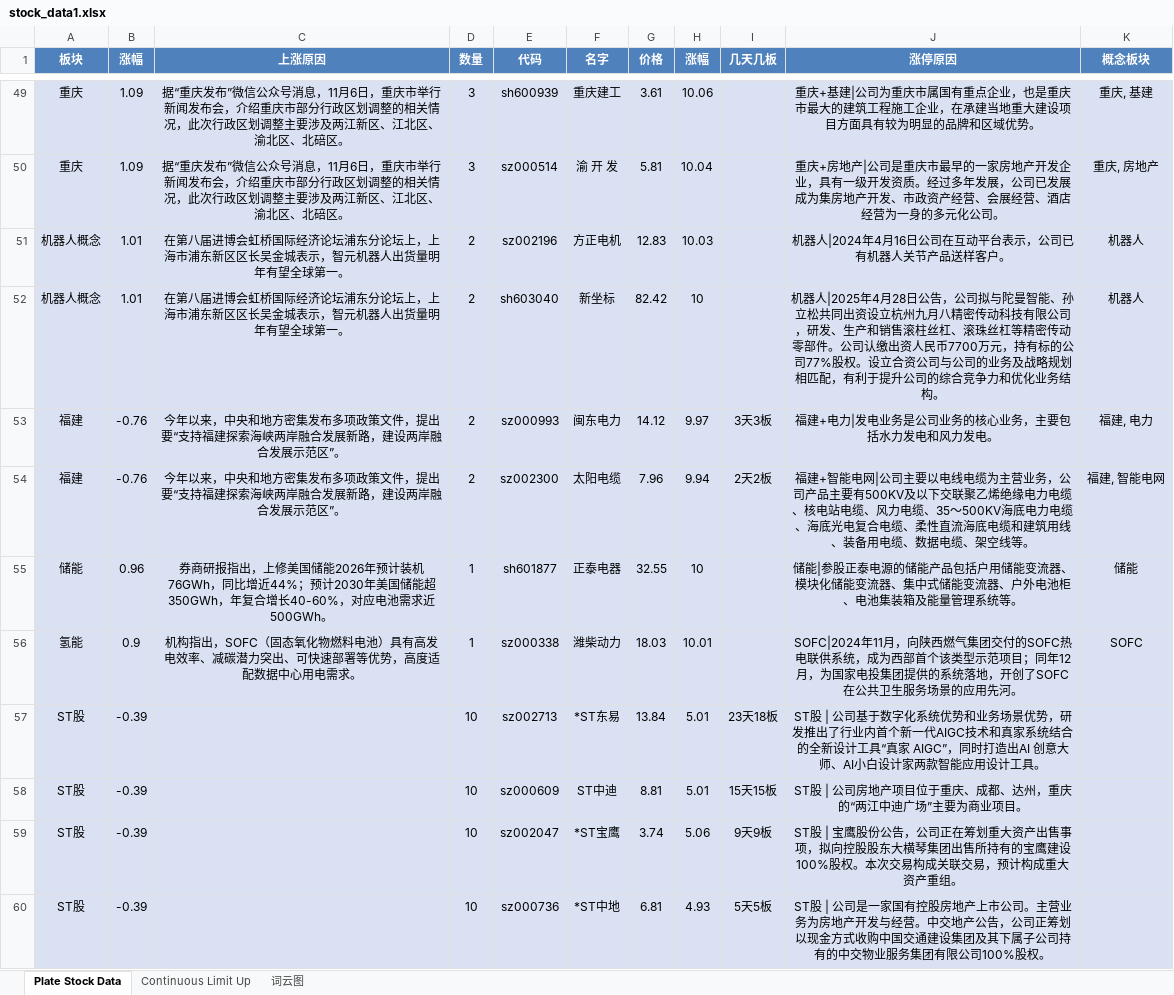
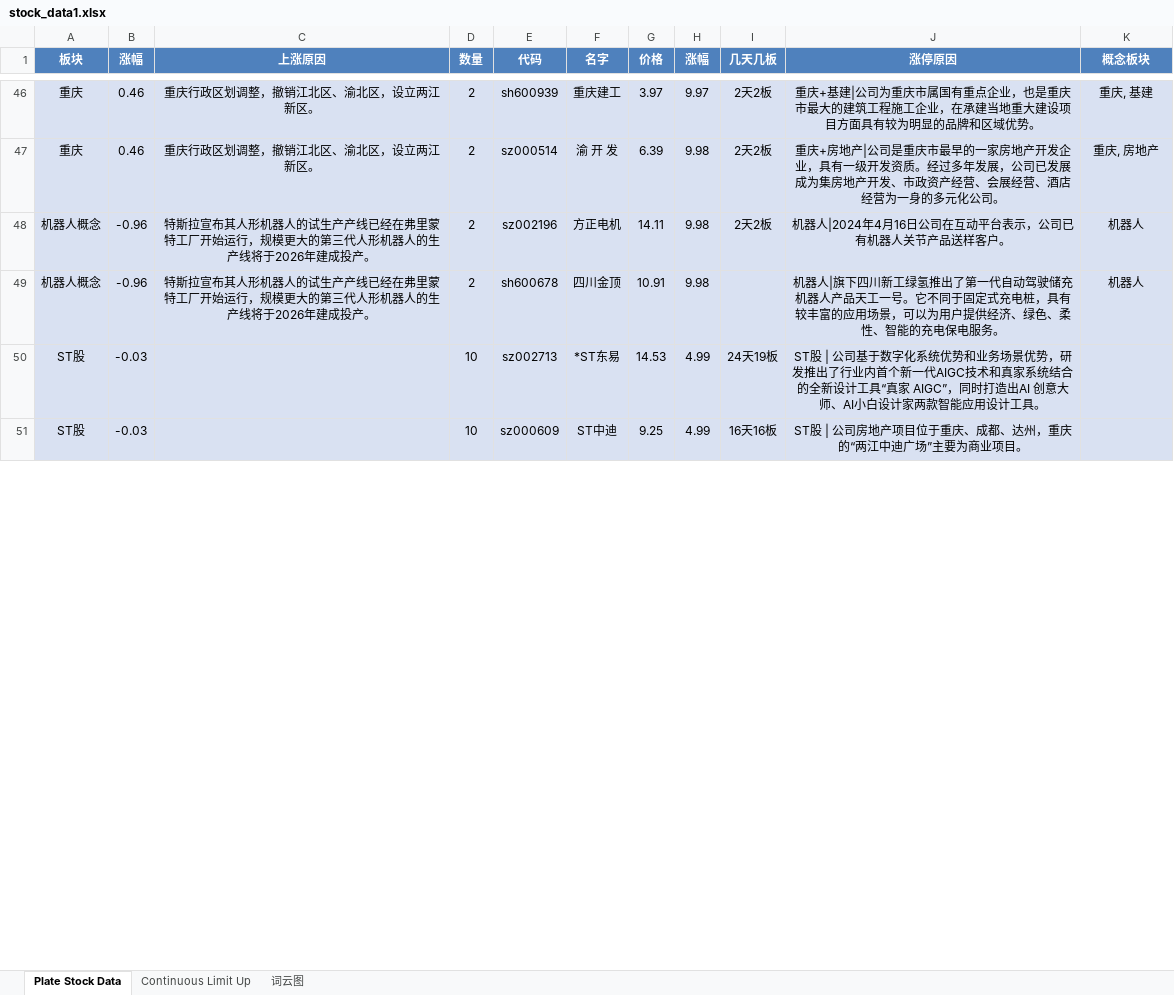
Before and after one commit to mengkai666/tag_wordcloud, an Excel workbook: stock_data1.xlsx, sheet Plate Stock Data, drawn as a sheet; only a part is shown, gaps mark what is left out; values as stored, in another font and other column widths than the file's, no borders; removed rows and columns are numbered as before the commit, all else as after; the diff covers the shown part only; the diff names each change by its address in the sheet, - before the commit and + after, or states it on an @@ line.

```diff
--- a/stock_data1.xlsx (sheet Plate Stock Data)
+++ b/stock_data1.xlsx (sheet Plate Stock Data)
-B46:B47 (涨幅): 1.09
+B46:B47 (涨幅): 0.46
-C46:C47 (上涨原因): 据“重庆发布”微信公众号消息，11月6日，重庆市举行新闻发布会，介绍重庆市部分行政区划调整的相关情况，此次行政区划调整主要涉及两江新区、江北区、渝北区、北碚区。
+C46:C47 (上涨原因): 重庆行政区划调整，撤销江北区、渝北区，设立两江新区。
-D46:D47 (数量): 3
+D46:D47 (数量): 2
-G46 (价格): 3.61
+G46 (价格): 3.97
-H46 (涨幅): 10.06
+H46 (涨幅): 9.97
-I46:I48 (几天几板): (empty)
+I46:I48 (几天几板): 2天2板
-G47 (价格): 5.81
+G47 (价格): 6.39
-H47 (涨幅): 10.04
+H47 (涨幅): 9.98
-B48:B49 (涨幅): 1.01
+B48:B49 (涨幅): -0.96
-C48:C49 (上涨原因): 在第八届进博会虹桥国际经济论坛浦东分论坛上，上海市浦东新区区长吴金城表示，智元机器人出货量明年有望全球第一。
+C48:C49 (上涨原因): 特斯拉宣布其人形机器人的试生产产线已经在弗里蒙特工厂开始运行，规模更大的第三代人形机器人的生产线将于2026年建成投产。
-G48 (价格): 12.83
+G48 (价格): 14.11
-H48 (涨幅): 10.03
+H48 (涨幅): 9.98
-E49 (代码): sh603040
+E49 (代码): sh600678
-F49 (名字): 新坐标
+F49 (名字): 四川金顶
-G49 (价格): 82.42
+G49 (价格): 10.91
-H49 (涨幅): 10
+H49 (涨幅): 9.98
-J49 (涨停原因): 机器人|2025年4月28日公告，公司拟与陀曼智能、孙立松共同出资设立杭州九月八精密传动科技有限公司，研发、生产和销售滚柱丝杠、滚珠丝杠等精密传动零部件。公司认缴出资人民币7700万元，持有标的公司77%股权。设立合资公司与公司的业务及战略规划相匹配，有利于提升公司的综合竞争力和优化业务结构。
+J49 (涨停原因): 机器人|旗下四川新工绿氢推出了第一代自动驾驶储充机器人产品天工一号。它不同于固定式充电桩，具有较丰富的应用场景，可以为用户提供经济、绿色、柔性、智能的充电保电服务。
-row 53: 福建 | -0.76 | 今年以来，中央和地方密集发布多项政策文件，提出要“支持福建探索海峡两岸融合发展新路，建设两岸融合发展示范区”。 | 2 | sz000993 | 闽东电力 | 14.12 | 9.97 | 3天3板 | 福建+电力|发电业务是公司业务的核心业务，主要包括水力发电和风力发电。 | 福建, 电力
-row 54: 福建 | -0.76 | 今年以来，中央和地方密集发布多项政策文件，提出要“支持福建探索海峡两岸融合发展新路，建设两岸融合发展示范区”。 | 2 | sz002300 | 太阳电缆 | 7.96 | 9.94 | 2天2板 | 福建+智能电网|公司主要以电线电缆为主营业务，公司产品主要有500KV及以下交联聚乙烯绝缘电力电缆、核电站电缆、风力电缆、35～500KV海底电力电缆、海底光电复合电缆、柔性直流海底电缆和建筑用线、装备用电缆、数据电缆、架空线等。 | 福建, 智能电网
-row 55: 储能 | 0.96 | 券商研报指出，上修美国储能2026年预计装机76GWh，同比增近44%；预计2030年美国储能超350GWh，年复合增长40-60%，对应电池需求近500GWh。 | 1 | sh601877 | 正泰电器 | 32.55 | 10 |  | 储能|参股正泰电源的储能产品包括户用储能变流器、模块化储能变流器、集中式储能变流器、户外电池柜、电池集装箱及能量管理系统等。 | 储能
-row 56: 氢能 | 0.9 | 机构指出，SOFC（固态氧化物燃料电池）具有高发电效率、减碳潜力突出、可快速部署等优势，高度适配数据中心用电需求。 | 1 | sz000338 | 潍柴动力 | 18.03 | 10.01 |  | SOFC|2024年11月，向陕西燃气集团交付的SOFC热电联供系统，成为西部首个该类型示范项目；同年12月，为国家电投集团提供的系统落地，开创了SOFC在公共卫生服务场景的应用先河。 | SOFC
-B50:B51 (涨幅): -0.39
+B50:B51 (涨幅): -0.03
-G50 (价格): 13.84
+G50 (价格): 14.53
-H50:H51 (涨幅): 5.01
+H50:H51 (涨幅): 4.99
-I50 (几天几板): 23天18板
+I50 (几天几板): 24天19板
-G51 (价格): 8.81
+G51 (价格): 9.25
-I51 (几天几板): 15天15板
+I51 (几天几板): 16天16板
-row 59: ST股 | -0.39 |  | 10 | sz002047 | *ST宝鹰 | 3.74 | 5.06 | 9天9板 | ST股 | 宝鹰股份公告，公司正在筹划重大资产出售事项，拟向控股股东大横琴集团出售所持有的宝鹰建设100%股权。本次交易构成关联交易，预计构成重大资产重组。
-row 60: ST股 | -0.39 |  | 10 | sz000736 | *ST中地 | 6.81 | 4.93 | 5天5板 | ST股 | 公司是一家国有控股房地产上市公司。主营业务为房地产开发与经营。中交地产公告，公司正筹划以现金方式收购中国交通建设集团及其下属子公司持有的中交物业服务集团有限公司100%股权。
```
Also changed, not shown: 46 added rows, 49 removed rows and 55 edited cells elsewhere in this sheet, sheet Continuous Limit Up, charts or pictures, HotStock_Top20.xlsx, 2 other files.
